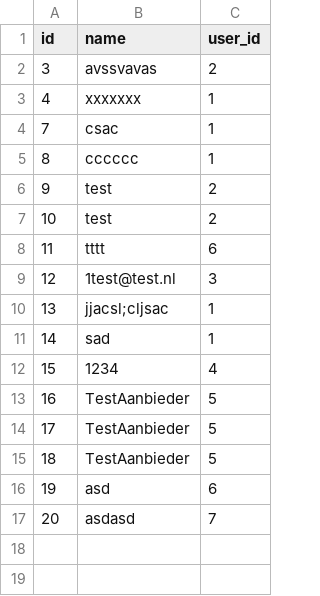
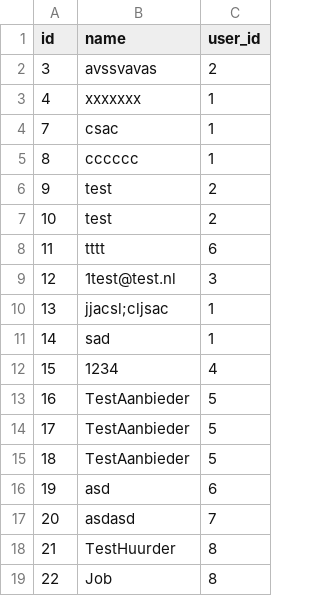
Before and after one commit to JobStoker/Miniproject-Groep3, a CSV file: PROG/Thuisbioscoop/db/user_accounts.csv, drawn as a sheet; the diff names each change by its address in the sheet, - before the commit and + after, or states it on an @@ line.

```diff
--- a/PROG/Thuisbioscoop/db/user_accounts.csv
+++ b/PROG/Thuisbioscoop/db/user_accounts.csv
+row 18: 21 | TestHuurder | 8
+row 19: 22 | Job | 8
```
Also changed, not shown: PROG/Thuisbioscoop/db/provider_list.csv, PROG/Thuisbioscoop/db/users.csv.
